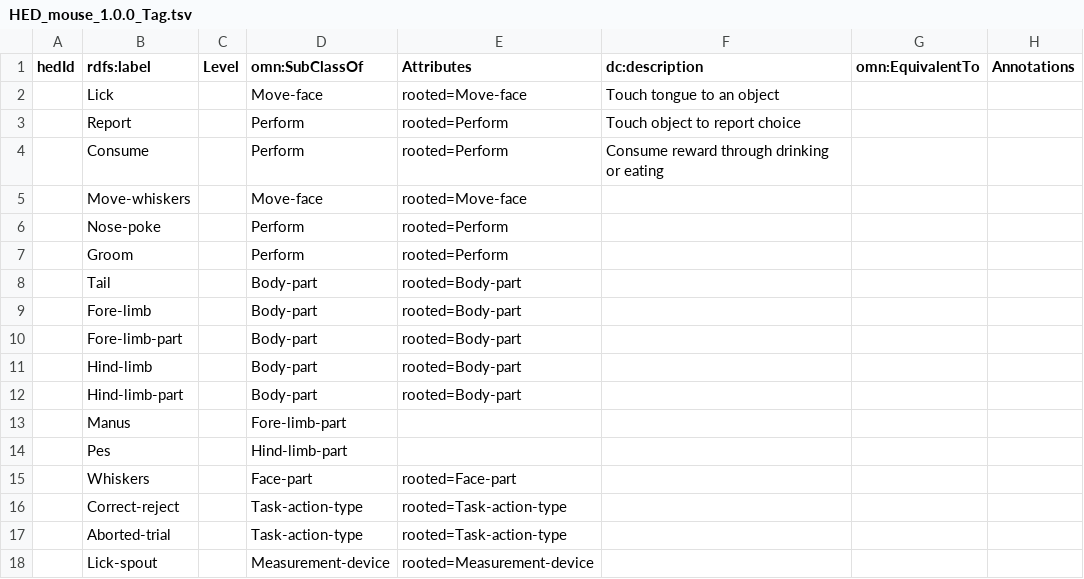
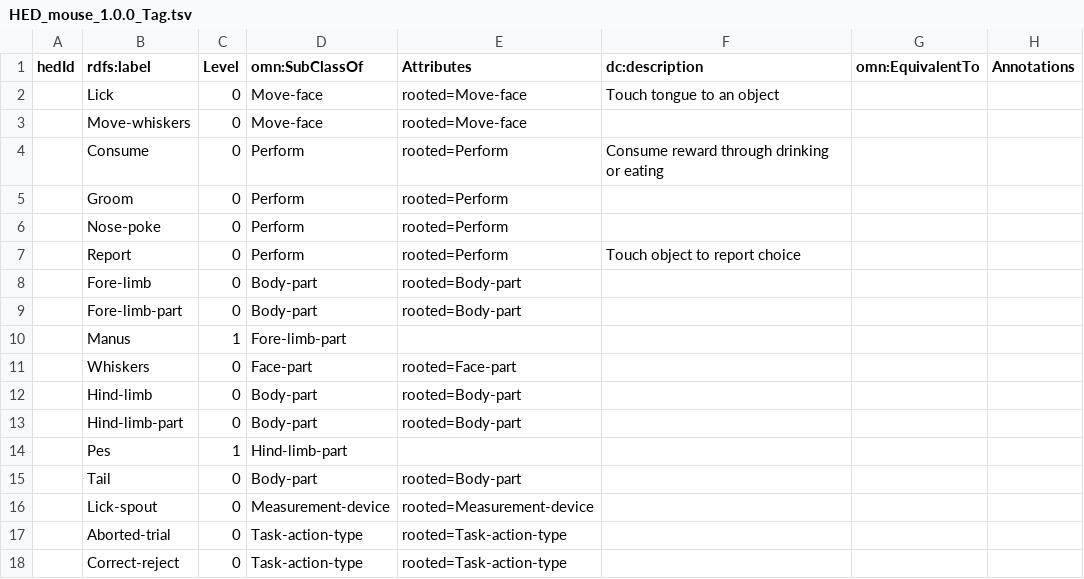
Before and after one commit to hed-standard/hed-schemas, a TSV file: library_schemas/mouse/prerelease/hedtsv/HED_mouse_1.0.0/HED_mouse_1.0.0_Tag.tsv, drawn as a sheet.

```diff
--- a/library_schemas/mouse/prerelease/hedtsv/HED_mouse_1.0.0/HED_mouse_1.0.0_Tag.tsv
+++ b/library_schemas/mouse/prerelease/hedtsv/HED_mouse_1.0.0/HED_mouse_1.0.0_Tag.tsv
@@ -1,18 +1,18 @@
 hedId	rdfs:label	Level	omn:SubClassOf	Attributes	dc:description	omn:EquivalentTo	Annotations
-	Lick		Move-face	rooted=Move-face	Touch tongue to an object		
-	Report		Perform	rooted=Perform	Touch object to report choice		
-	Consume		Perform	rooted=Perform	Consume reward through drinking or eating		
-	Move-whiskers		Move-face	rooted=Move-face			
-	Nose-poke		Perform	rooted=Perform			
-	Groom		Perform	rooted=Perform			
-	Tail		Body-part	rooted=Body-part			
-	Fore-limb		Body-part	rooted=Body-part			
-	Fore-limb-part		Body-part	rooted=Body-part			
-	Hind-limb		Body-part	rooted=Body-part			
-	Hind-limb-part		Body-part	rooted=Body-part			
-	Manus		Fore-limb-part				
-	Pes		Hind-limb-part				
-	Whiskers		Face-part	rooted=Face-part			
-	Correct-reject		Task-action-type	rooted=Task-action-type			
-	Aborted-trial		Task-action-type	rooted=Task-action-type			
-	Lick-spout		Measurement-device	rooted=Measurement-device			
+	Lick	0	Move-face	rooted=Move-face	Touch tongue to an object		
+	Move-whiskers	0	Move-face	rooted=Move-face			
+	Consume	0	Perform	rooted=Perform	Consume reward through drinking or eating		
+	Groom	0	Perform	rooted=Perform			
+	Nose-poke	0	Perform	rooted=Perform			
+	Report	0	Perform	rooted=Perform	Touch object to report choice		
+	Fore-limb	0	Body-part	rooted=Body-part			
+	Fore-limb-part	0	Body-part	rooted=Body-part			
+	Manus	1	Fore-limb-part				
+	Whiskers	0	Face-part	rooted=Face-part			
+	Hind-limb	0	Body-part	rooted=Body-part			
+	Hind-limb-part	0	Body-part	rooted=Body-part			
+	Pes	1	Hind-limb-part				
+	Tail	0	Body-part	rooted=Body-part			
+	Lick-spout	0	Measurement-device	rooted=Measurement-device			
+	Aborted-trial	0	Task-action-type	rooted=Task-action-type			
+	Correct-reject	0	Task-action-type	rooted=Task-action-type			
```
Also changed, not shown: 2 other files.
